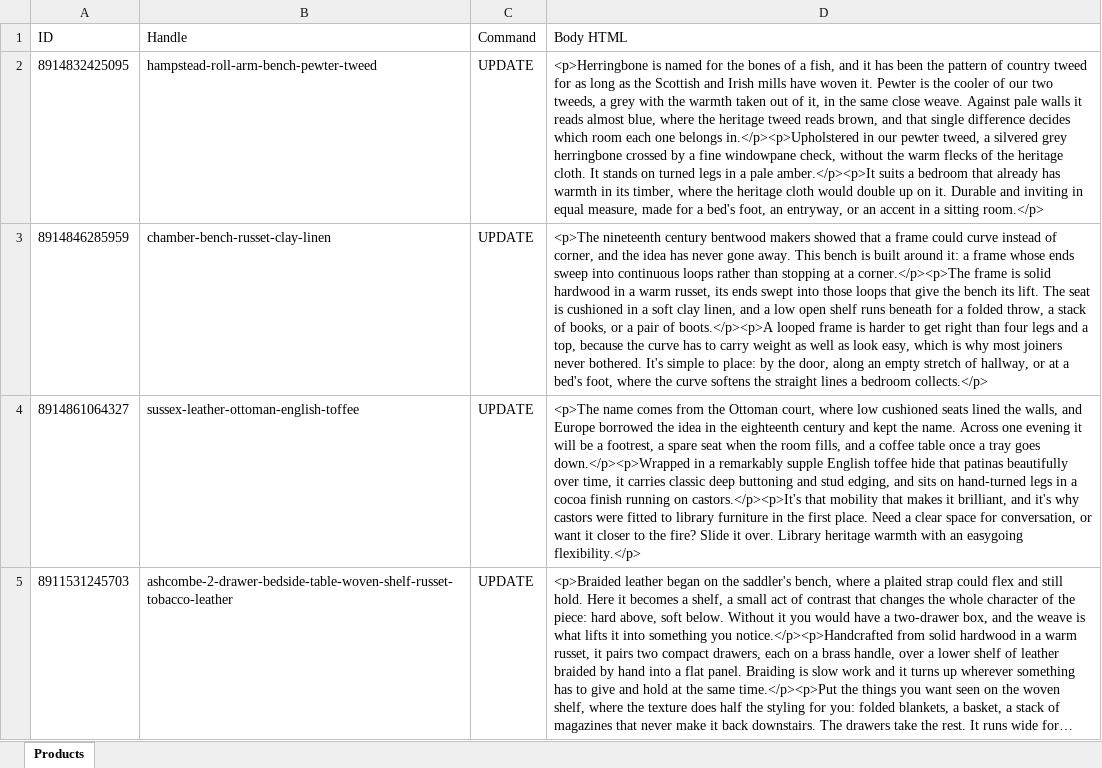
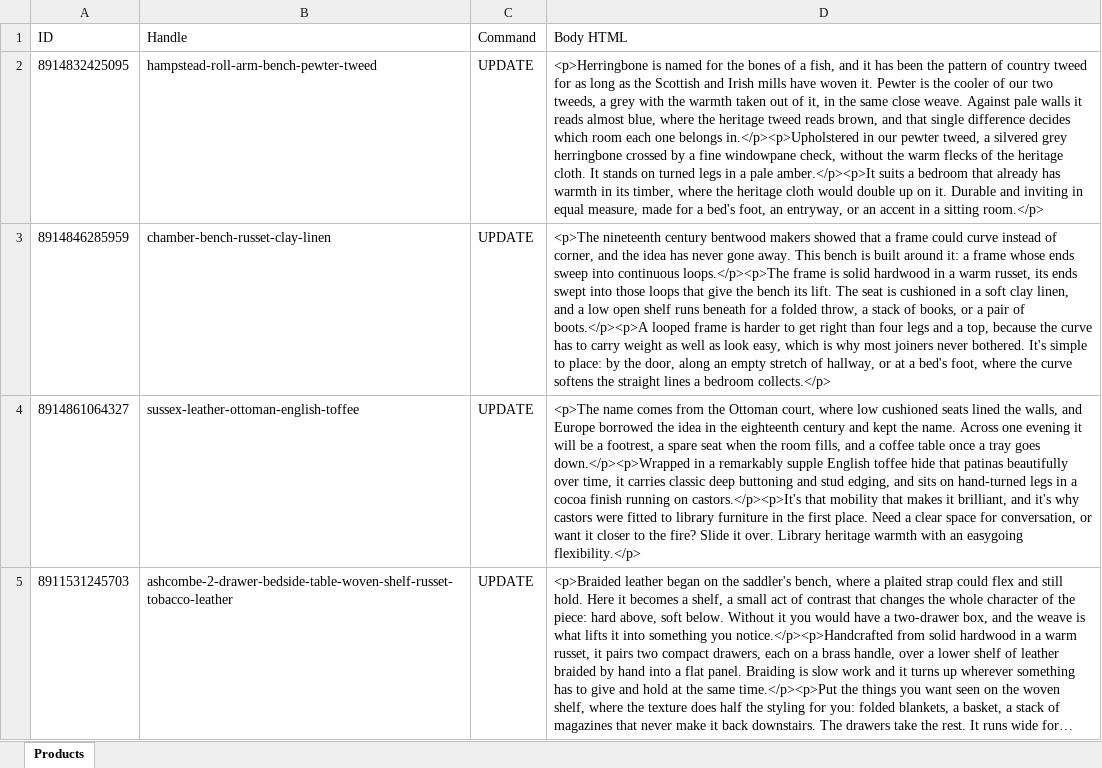
Before and after one commit to encija26/image-staging, an Excel workbook: artisan_rename/BH_ArtisanNotes_Pass3.xlsx, sheet Products, drawn as a sheet; long unchanged cells end in …; values as stored, in another font and other column widths than the file's, no borders; the diff names each change by its address in the sheet, - before the commit and + after, or states it on an @@ line.

```diff
--- a/artisan_rename/BH_ArtisanNotes_Pass3.xlsx (sheet Products)
+++ b/artisan_rename/BH_ArtisanNotes_Pass3.xlsx (sheet Products)
-D3 (Body HTML): …into continuous loops rather than stopping at a corner.</p><p>The frame is…
+D3 (Body HTML): …into continuous loops.</p><p>The frame is…
```
